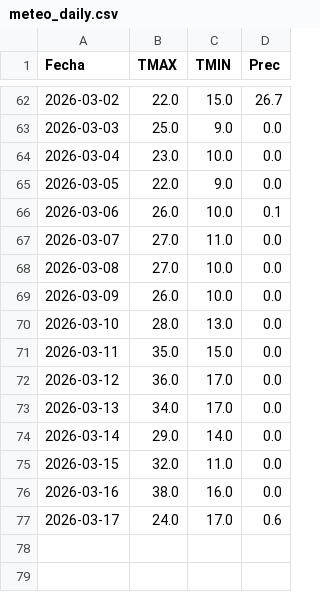
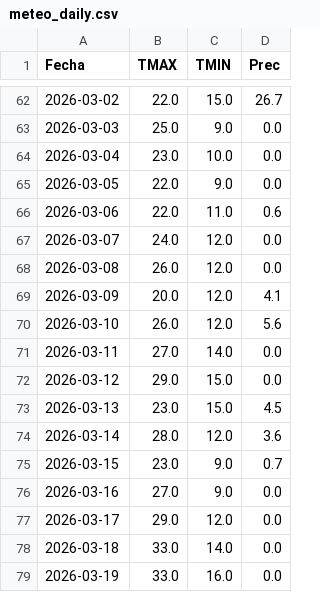
Before and after one commit to PREDWEEM/LOLIUM_BOR2026, a CSV file: meteo_daily.csv, drawn as a sheet; only a part is shown, gaps mark what is left out.

```diff
--- a/meteo_daily.csv
+++ b/meteo_daily.csv
@@ -65,13 +65,15 @@ Fecha,TMAX,TMIN,Prec
 2026-03-05,22.0,9.0,0.0
-2026-03-06,26.0,10.0,0.1
-2026-03-07,27.0,11.0,0.0
-2026-03-08,27.0,10.0,0.0
-2026-03-09,26.0,10.0,0.0
-2026-03-10,28.0,13.0,0.0
-2026-03-11,35.0,15.0,0.0
-2026-03-12,36.0,17.0,0.0
-2026-03-13,34.0,17.0,0.0
-2026-03-14,29.0,14.0,0.0
-2026-03-15,32.0,11.0,0.0
-2026-03-16,38.0,16.0,0.0
-2026-03-17,24.0,17.0,0.6
+2026-03-06,22.0,11.0,0.6
+2026-03-07,24.0,12.0,0.0
+2026-03-08,26.0,12.0,0.0
+2026-03-09,20.0,12.0,4.1
+2026-03-10,26.0,12.0,5.6
+2026-03-11,27.0,14.0,0.0
+2026-03-12,29.0,15.0,0.0
+2026-03-13,23.0,15.0,4.5
+2026-03-14,28.0,12.0,3.6
+2026-03-15,23.0,9.0,0.7
+2026-03-16,27.0,9.0,0.0
+2026-03-17,29.0,12.0,0.0
+2026-03-18,33.0,14.0,0.0
+2026-03-19,33.0,16.0,0.0
```
